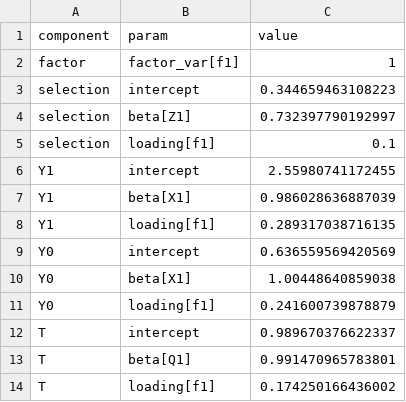
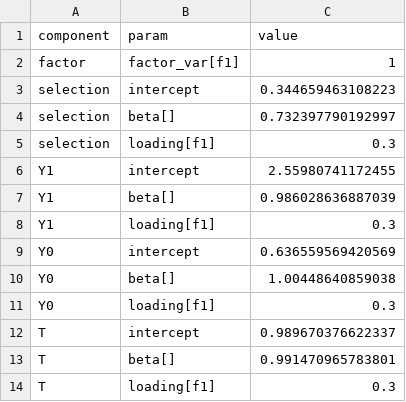
Before and after one commit to GregVeramendi/factorana, a CSV file: factorana_R_interface/results/system_inits_long.csv, drawn as a sheet.

```diff
--- a/factorana_R_interface/results/system_inits_long.csv
+++ b/factorana_R_interface/results/system_inits_long.csv
@@ -3,12 +3,12 @@
 "selection","intercept",0.344659463108223
-"selection","beta[Z1]",0.732397790192997
-"selection","loading[f1]",0.1
+"selection","beta[]",0.732397790192997
+"selection","loading[f1]",0.3
 "Y1","intercept",2.55980741172455
-"Y1","beta[X1]",0.986028636887039
-"Y1","loading[f1]",0.289317038716135
+"Y1","beta[]",0.986028636887039
+"Y1","loading[f1]",0.3
 "Y0","intercept",0.636559569420569
-"Y0","beta[X1]",1.00448640859038
-"Y0","loading[f1]",0.241600739878879
+"Y0","beta[]",1.00448640859038
+"Y0","loading[f1]",0.3
 "T","intercept",0.989670376622337
-"T","beta[Q1]",0.991470965783801
-"T","loading[f1]",0.174250166436002
+"T","beta[]",0.991470965783801
+"T","loading[f1]",0.3
```
Also changed, not shown: factorana_R_interface/results/model_config.csv, 5 other files.
